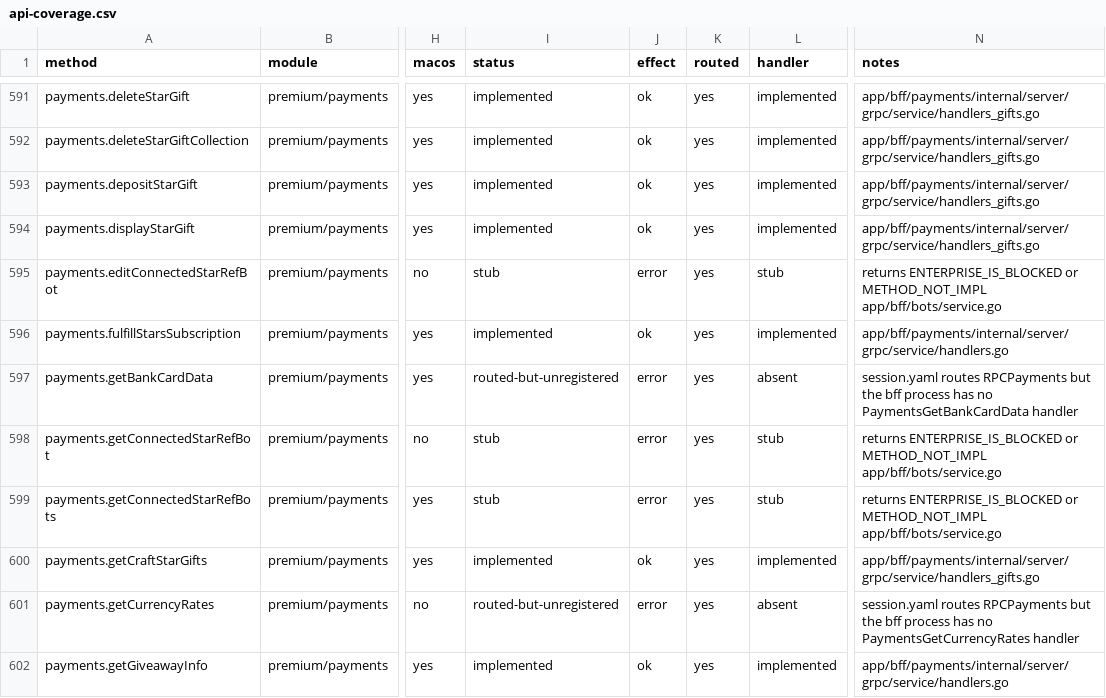
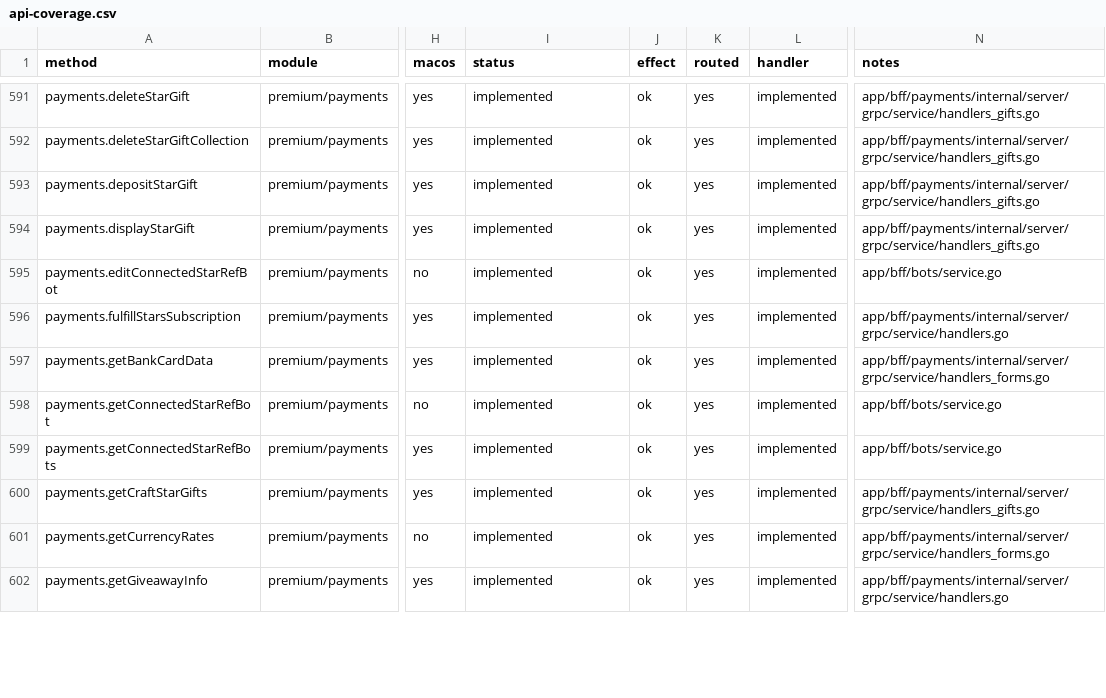
Before and after one commit to tellomi/teamgram-server, a CSV file: docs/api-coverage.csv, drawn as a sheet; only a part is shown, gaps mark what is left out; the diff covers the shown part only; the diff names each change by its address in the sheet, - before the commit and + after, or states it on an @@ line.

```diff
--- a/docs/api-coverage.csv
+++ b/docs/api-coverage.csv
-I595 (status): stub
+I595 (status): implemented
-J595 (effect): error
+J595 (effect): ok
-L595 (handler): stub
+L595 (handler): implemented
-N595 (notes): returns ENTERPRISE_IS_BLOCKED or METHOD_NOT_IMPL app/bff/bots/service.go
+N595 (notes): app/bff/bots/service.go
-I597 (status): routed-but-unregistered
+I597 (status): implemented
-J597:J599 (effect): error
+J597:J599 (effect): ok
-L597 (handler): absent
+L597 (handler): implemented
-N597 (notes): session.yaml routes RPCPayments but the bff process has no PaymentsGetBankCardData handler
+N597 (notes): app/bff/payments/internal/server/grpc/service/handlers_forms.go
-I598:I599 (status): stub
+I598:I599 (status): implemented
-L598:L599 (handler): stub
+L598:L599 (handler): implemented
-N598:N599 (notes): returns ENTERPRISE_IS_BLOCKED or METHOD_NOT_IMPL app/bff/bots/service.go
+N598:N599 (notes): app/bff/bots/service.go
-I601 (status): routed-but-unregistered
+I601 (status): implemented
-J601 (effect): error
+J601 (effect): ok
-L601 (handler): absent
+L601 (handler): implemented
-N601 (notes): session.yaml routes RPCPayments but the bff process has no PaymentsGetCurrencyRates handler
+N601 (notes): app/bff/payments/internal/server/grpc/service/handlers_forms.go
```
Also changed, not shown: 61 edited cells elsewhere in this file, 20 other files.
